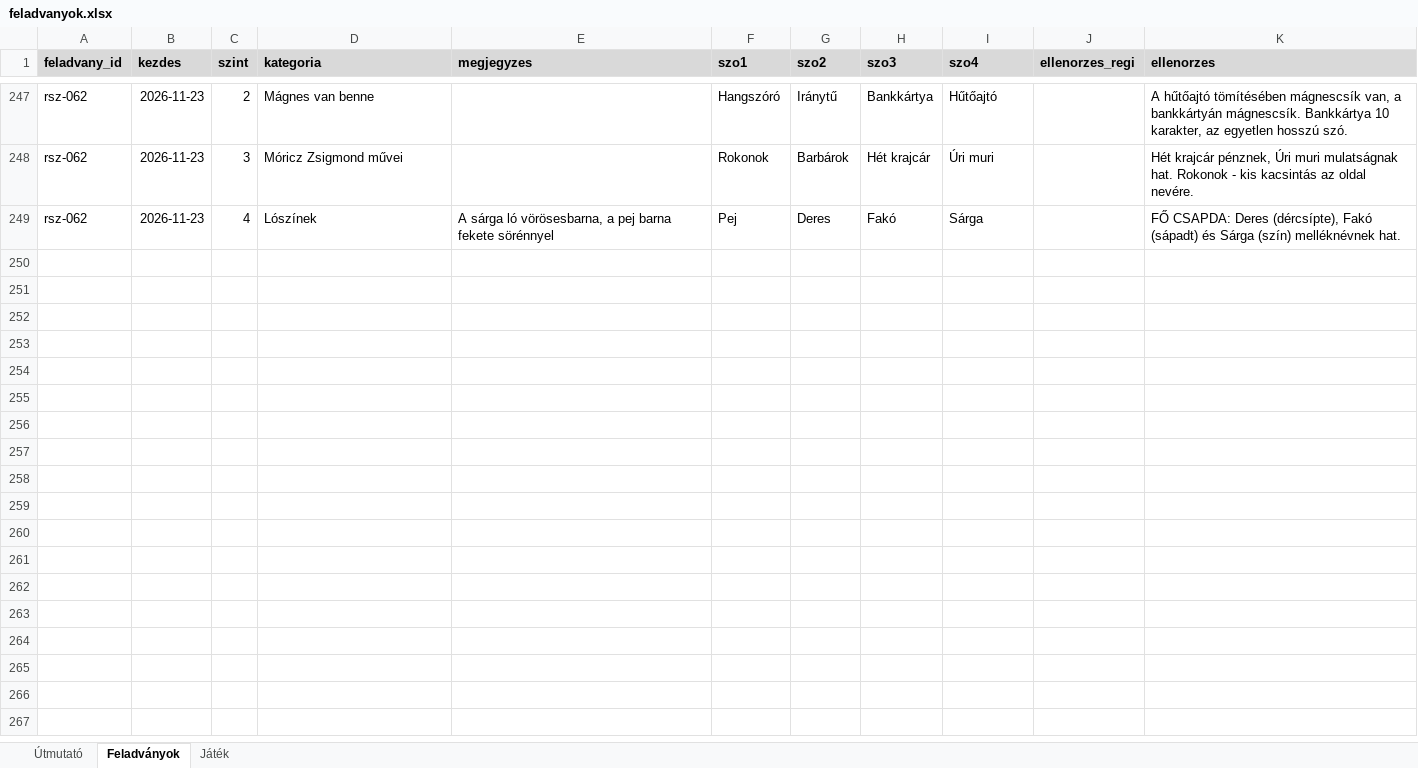
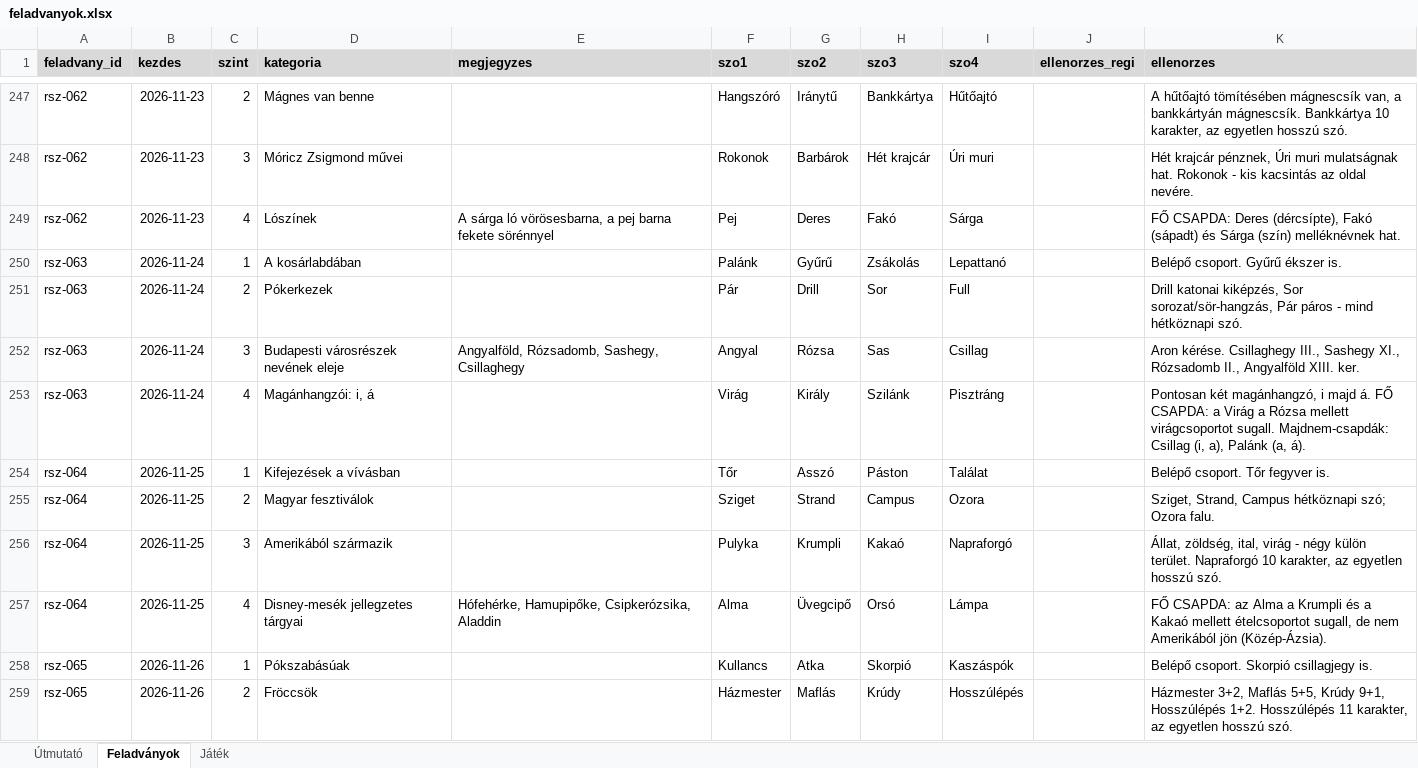
Before and after one commit to theataron/rokonszavak, an Excel workbook: feladvanyok.xlsx, sheet Feladványok, drawn as a sheet; only a part is shown, gaps mark what is left out; values as stored, in another font and other column widths than the file's, no borders; the diff covers the shown part only; the diff names each change by its address in the sheet, - before the commit and + after, or states it on an @@ line.

```diff
--- a/feladvanyok.xlsx (sheet Feladványok)
+++ b/feladvanyok.xlsx (sheet Feladványok)
+row 250: rsz-063 | 2026-11-24 | 1 | A kosárlabdában |  | Palánk | Gyűrű | Zsákolás | Lepattanó |  | Belépő csoport. Gyűrű ékszer is.
+row 251: rsz-063 | 2026-11-24 | 2 | Pókerkezek |  | Pár | Drill | Sor | Full |  | Drill katonai kiképzés, Sor sorozat/sör-hangzás, Pár páros - mind hétköznapi szó.
+row 252: rsz-063 | 2026-11-24 | 3 | Budapesti városrészek nevének eleje | Angyalföld, Rózsadomb, Sashegy, Csillaghegy | Angyal | Rózsa | Sas | Csillag |  | Aron kérése. Csillaghegy III., Sashegy XI., Rózsadomb II., Angyalföld XIII. ker.
+row 253: rsz-063 | 2026-11-24 | 4 | Magánhangzói: i, á |  | Virág | Király | Szilánk | Pisztráng |  | Pontosan két magánhangzó, i majd á. FŐ CSAPDA: a Virág a Rózsa mellett virágcsoportot sugall. Majdnem-csapdák: Csillag (i, a), Palánk (a, á).
+row 254: rsz-064 | 2026-11-25 | 1 | Kifejezések a vívásban |  | Tőr | Asszó | Páston | Találat |  | Belépő csoport. Tőr fegyver is.
+row 255: rsz-064 | 2026-11-25 | 2 | Magyar fesztiválok |  | Sziget | Strand | Campus | Ozora |  | Sziget, Strand, Campus hétköznapi szó; Ozora falu.
+row 256: rsz-064 | 2026-11-25 | 3 | Amerikából származik |  | Pulyka | Krumpli | Kakaó | Napraforgó |  | Állat, zöldség, ital, virág - négy külön terület. Napraforgó 10 karakter, az egyetlen hosszú szó.
+row 257: rsz-064 | 2026-11-25 | 4 | Disney-mesék jellegzetes tárgyai | Hófehérke, Hamupipőke, Csipkerózsika, Aladdin | Alma | Üvegcipő | Orsó | Lámpa |  | FŐ CSAPDA: az Alma a Krumpli és a Kakaó mellett ételcsoportot sugall, de nem Amerikából jön (Közép-Ázsia).
+row 258: rsz-065 | 2026-11-26 | 1 | Pókszabásúak |  | Kullancs | Atka | Skorpió | Kaszáspók |  | Belépő csoport. Skorpió csillagjegy is.
+row 259: rsz-065 | 2026-11-26 | 2 | Fröccsök |  | Házmester | Maflás | Krúdy | Hosszúlépés |  | Házmester 3+2, Maflás 5+5, Krúdy 9+1, Hosszúlépés 1+2. Hosszúlépés 11 karakter, az egyetlen hosszú szó.
```
Also changed, not shown: 30 added rows elsewhere in this sheet, sheet Játék, sheet Útmutató.
